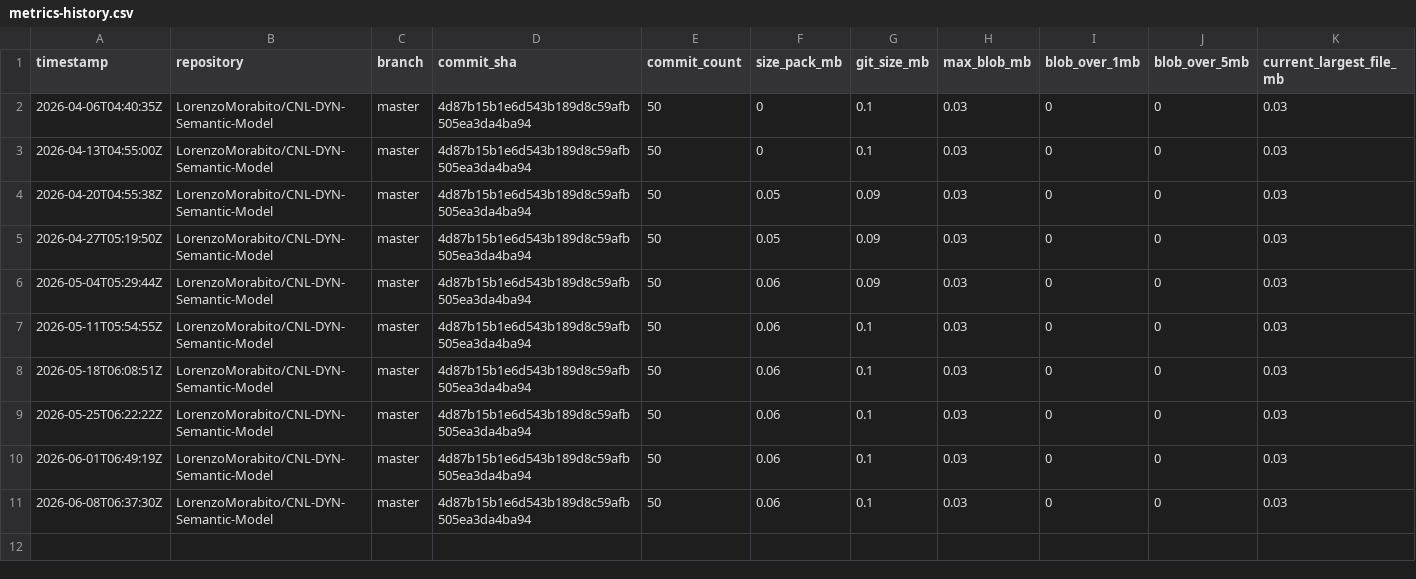
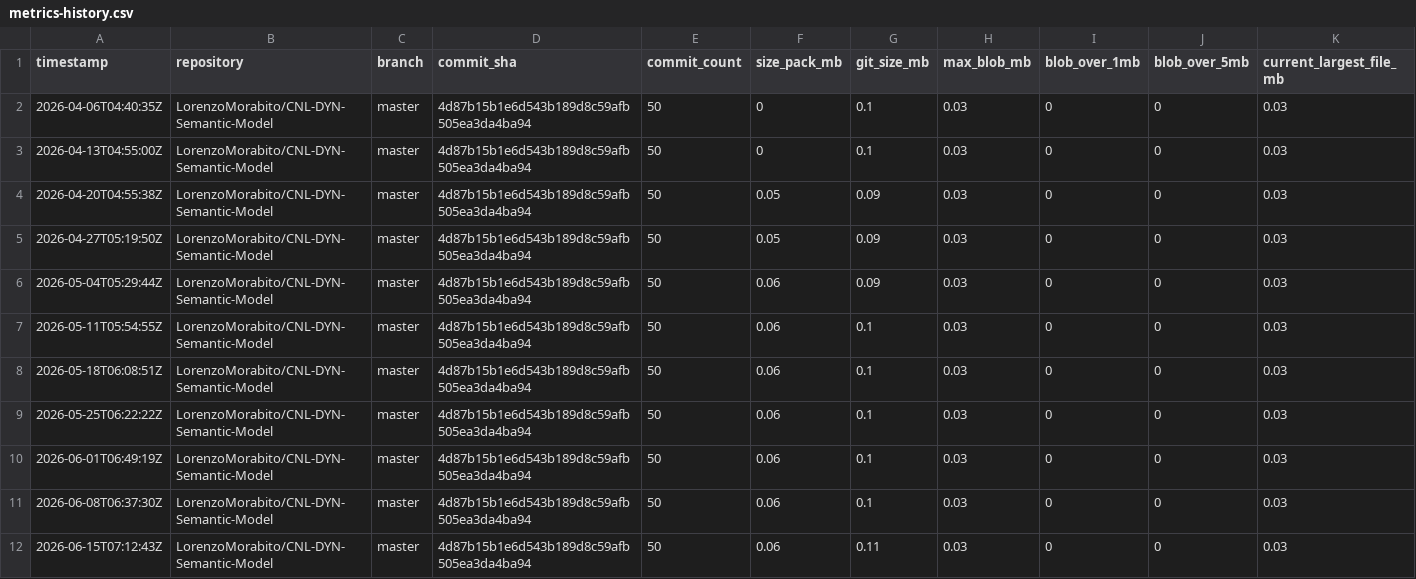
Before and after one commit to LorenzoMorabito/CNL-DYN-Semantic-Model, a CSV file: repository-health/history/metrics-history.csv, drawn as a sheet; only a part is shown; rows hold the shown columns only; the diff names each change by its address in the sheet, - before the commit and + after, or states it on an @@ line.

```diff
--- a/repository-health/history/metrics-history.csv
+++ b/repository-health/history/metrics-history.csv
+row 12: 2026-06-15T07:12:43Z | LorenzoMorabito/CNL-DYN-Semantic-Model | master | 4d87b15b1e6d543b189d8c59afb505ea3da4ba94 | 50 | 0.06 | 0.11 | 0.03 | 0 | 0 | 0.03
```
Also changed, not shown: repository-health/history/top-files-history.csv, 3 other files.
